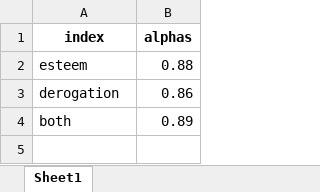
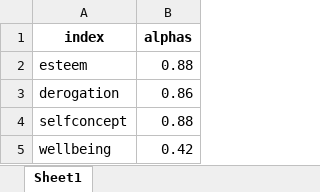
Before and after one commit to jrpepin/MTF_Possible-Selves, an Excel workbook: output/alphas.xlsx, sheet Sheet1, drawn as a sheet; values as stored, in another font and other column widths than the file's, no borders; removed rows and columns are numbered as before the commit, all else as after; the diff names each change by its address in the sheet, - before the commit and + after, or states it on an @@ line.

```diff
--- a/output/alphas.xlsx (sheet Sheet1)
+++ b/output/alphas.xlsx (sheet Sheet1)
-row 4: both | 0.89
+row 4: selfconcept | 0.88
+row 5: wellbeing | 0.42
```
Also changed, not shown: 6 other files.
